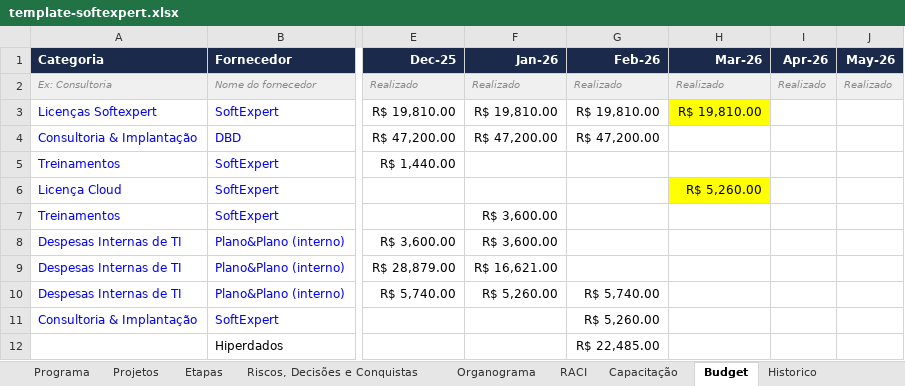
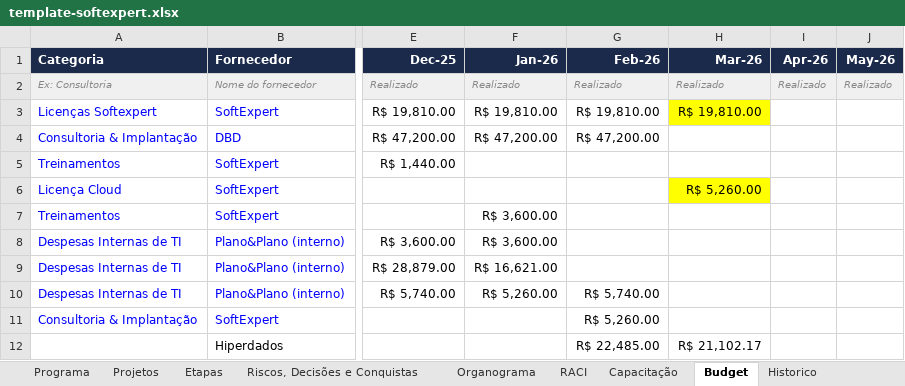
Before and after one commit to Lucas7Fernandes/Softexpert, an Excel workbook: template-softexpert.xlsx, sheet Budget, drawn as a sheet; only a part is shown, gaps mark what is left out; values as stored, in another font and other column widths than the file's, no borders; the diff names each change by its address in the sheet, - before the commit and + after, or states it on an @@ line.

Commit message:
Atualização automática da planilha

```diff
--- a/template-softexpert.xlsx (sheet Budget)
+++ b/template-softexpert.xlsx (sheet Budget)
-H12 (Mar-26): (empty)
+H12 (Mar-26): R$ 21,102.17
```
